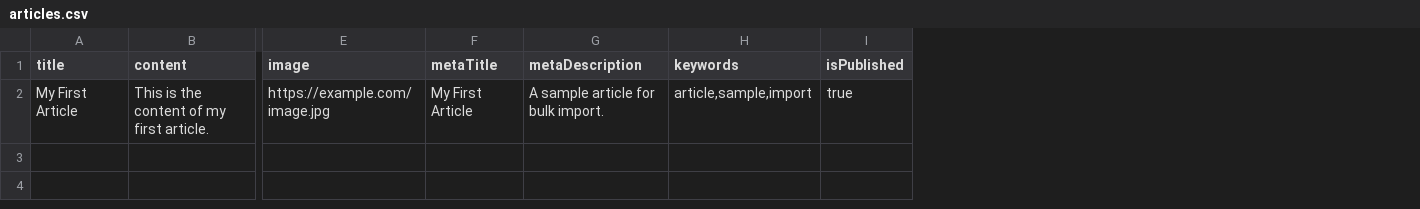
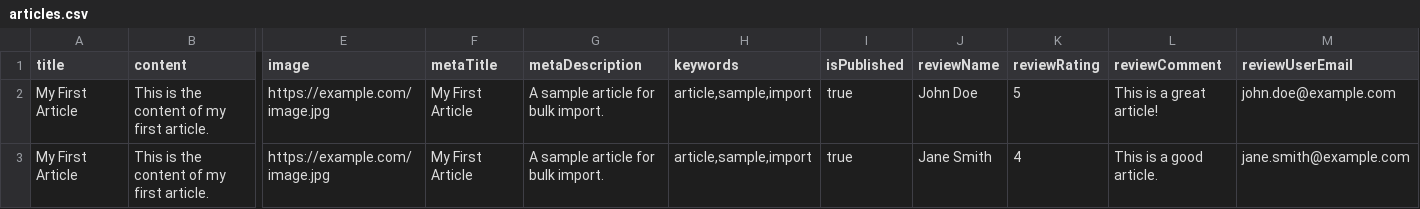
Before and after one commit to marrakechreviews/Marrakech.Reviews, a CSV file: admin/public/samples/articles.csv, drawn as a sheet; only a part is shown, gaps mark what is left out; rows hold the shown columns only; the diff names each change by its address in the sheet, - before the commit and + after, or states it on an @@ line.

```diff
--- a/admin/public/samples/articles.csv
+++ b/admin/public/samples/articles.csv
+column J (reviewName), row 2: John Doe
+column K (reviewRating), row 2: 5
+column L (reviewComment), row 2: This is a great article!
+column M (reviewUserEmail), row 2: john.doe@example.com
+row 3: My First Article | This is the content of my first article. | https://example.com/image.jpg | My First Article | A sample article for bulk import. | article,sample,import | true | Jane Smith | 4 | This is a good article. | jane.smith@example.com
```
Also changed, not shown: 6 other files.
